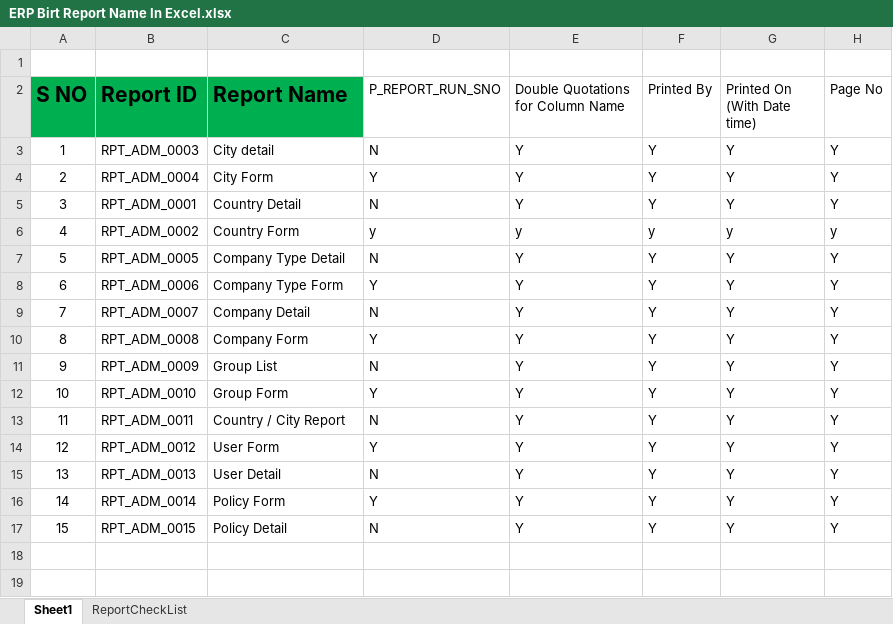
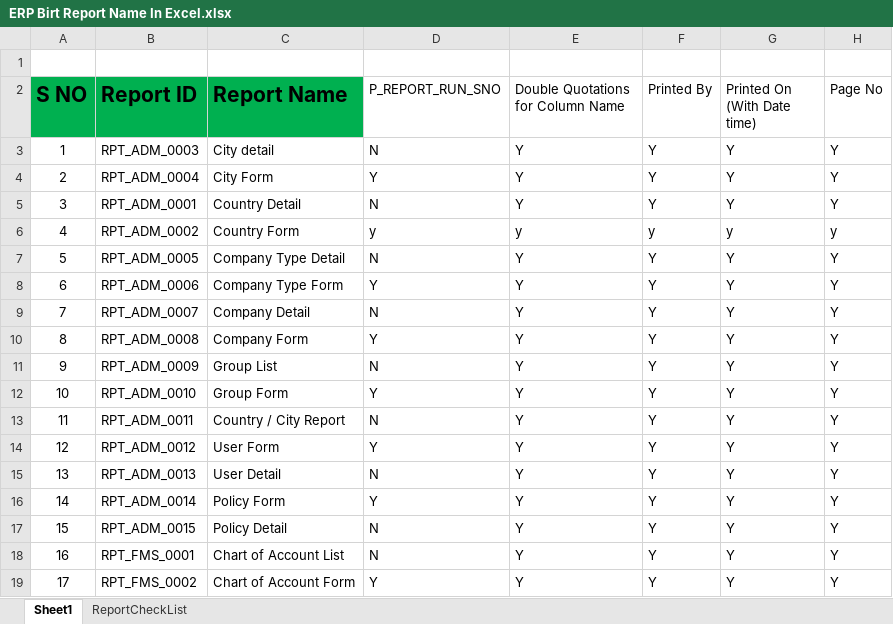
Before and after one commit to FarrukhShaikh21/ERPBirtReports, an Excel workbook: ERPBirtReports/ViewController/birtreport/ERP Birt Report Name In Excel.xlsx, sheet Sheet1, drawn as a sheet; values as stored, in another font and other column widths than the file's, no borders; the diff names each change by its address in the sheet, - before the commit and + after, or states it on an @@ line.

```diff
--- a/ERPBirtReports/ViewController/birtreport/ERP Birt Report Name In Excel.xlsx (sheet Sheet1)
+++ b/ERPBirtReports/ViewController/birtreport/ERP Birt Report Name In Excel.xlsx (sheet Sheet1)
+row 18: 16 | RPT_FMS_0001 | Chart of Account List | N | Y | Y | Y | Y
+row 19: 17 | RPT_FMS_0002 | Chart of Account Form | Y | Y | Y | Y | Y
```
